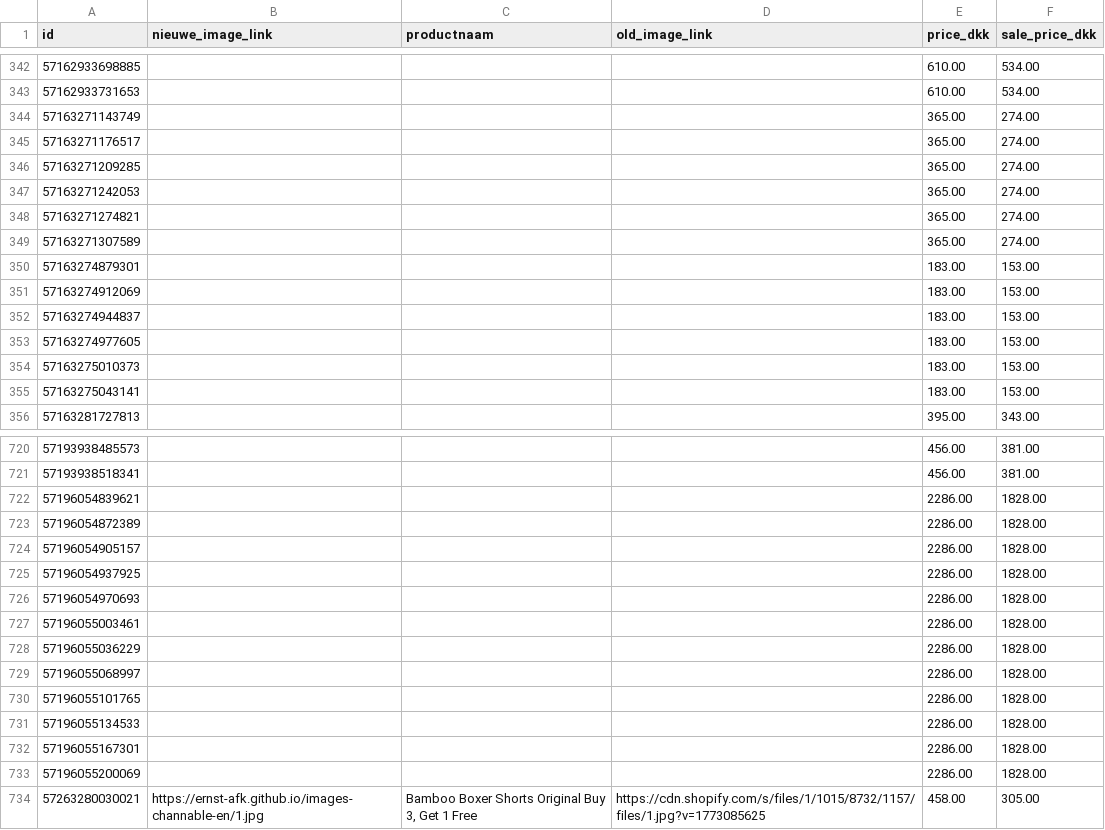
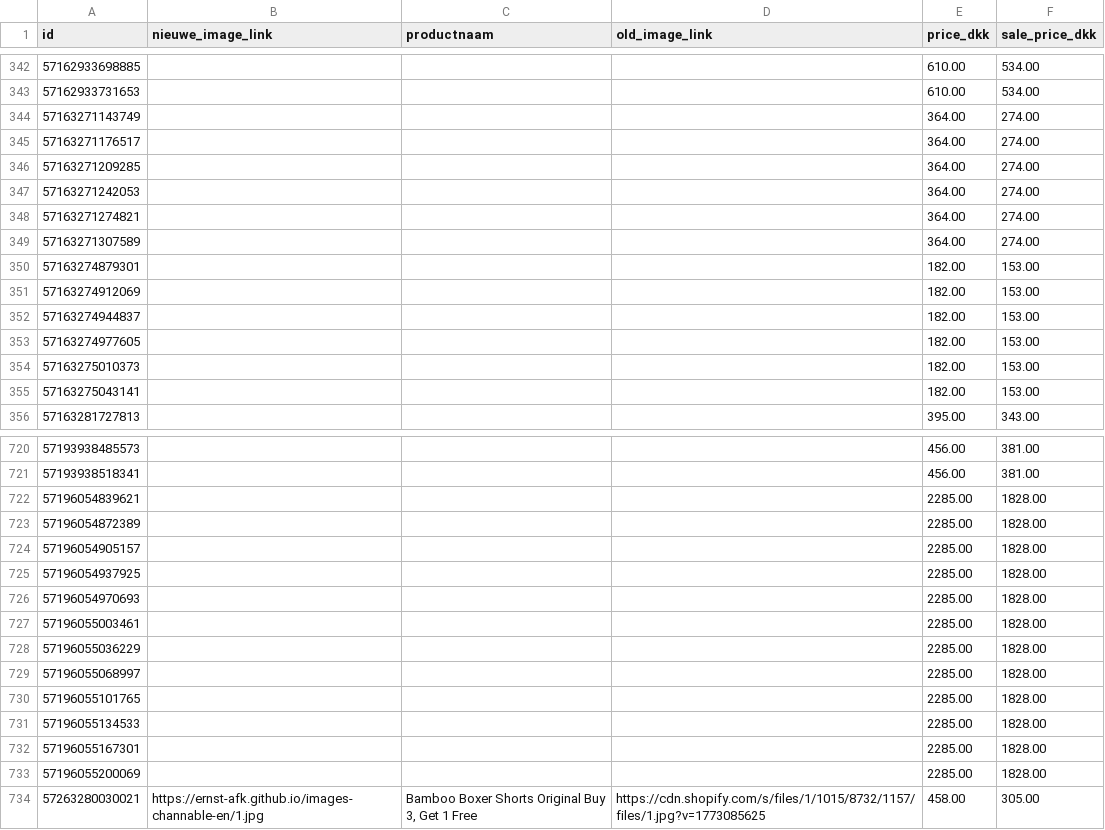
Before and after one commit to ernst-afk/images-channable-en, a CSV file: channable-image-swap-en.csv, drawn as a sheet; only a part is shown, gaps mark what is left out; the diff covers the shown part only.

```diff
--- a/channable-image-swap-en.csv
+++ b/channable-image-swap-en.csv
@@ -343,14 +343,14 @@ id,nieuwe_image_link,productnaam,old_image_link,price_dkk,sale_price_dkk
 57162933731653,,,,610.00,534.00
-57163271143749,,,,365.00,274.00
-57163271176517,,,,365.00,274.00
-57163271209285,,,,365.00,274.00
-57163271242053,,,,365.00,274.00
-57163271274821,,,,365.00,274.00
-57163271307589,,,,365.00,274.00
-57163274879301,,,,183.00,153.00
-57163274912069,,,,183.00,153.00
-57163274944837,,,,183.00,153.00
-57163274977605,,,,183.00,153.00
-57163275010373,,,,183.00,153.00
-57163275043141,,,,183.00,153.00
+57163271143749,,,,364.00,274.00
+57163271176517,,,,364.00,274.00
+57163271209285,,,,364.00,274.00
+57163271242053,,,,364.00,274.00
+57163271274821,,,,364.00,274.00
+57163271307589,,,,364.00,274.00
+57163274879301,,,,182.00,153.00
+57163274912069,,,,182.00,153.00
+57163274944837,,,,182.00,153.00
+57163274977605,,,,182.00,153.00
+57163275010373,,,,182.00,153.00
+57163275043141,,,,182.00,153.00
 57163281727813,,,,395.00,343.00
@@ -721,14 +721,14 @@ id,nieuwe_image_link,productnaam,old_image_link,price_dkk,sale_price_dkk
 57193938518341,,,,456.00,381.00
-57196054839621,,,,2286.00,1828.00
-57196054872389,,,,2286.00,1828.00
-57196054905157,,,,2286.00,1828.00
-57196054937925,,,,2286.00,1828.00
-57196054970693,,,,2286.00,1828.00
-57196055003461,,,,2286.00,1828.00
-57196055036229,,,,2286.00,1828.00
-57196055068997,,,,2286.00,1828.00
-57196055101765,,,,2286.00,1828.00
-57196055134533,,,,2286.00,1828.00
-57196055167301,,,,2286.00,1828.00
-57196055200069,,,,2286.00,1828.00
+57196054839621,,,,2285.00,1828.00
+57196054872389,,,,2285.00,1828.00
+57196054905157,,,,2285.00,1828.00
+57196054937925,,,,2285.00,1828.00
+57196054970693,,,,2285.00,1828.00
+57196055003461,,,,2285.00,1828.00
+57196055036229,,,,2285.00,1828.00
+57196055068997,,,,2285.00,1828.00
+57196055101765,,,,2285.00,1828.00
+57196055134533,,,,2285.00,1828.00
+57196055167301,,,,2285.00,1828.00
+57196055200069,,,,2285.00,1828.00
 57263280030021,https://ernst-afk.github.io/images-channable-en/1.jpg,"Bamboo Boxer Shorts Original Buy 3, Get 1 Free",https://cdn.shopify.com/s/files/1/1015/8732/1157/files/1.jpg?v=1773085625,458.00,305.00
```
Also changed, not shown: 12 edited cells elsewhere in this file.
